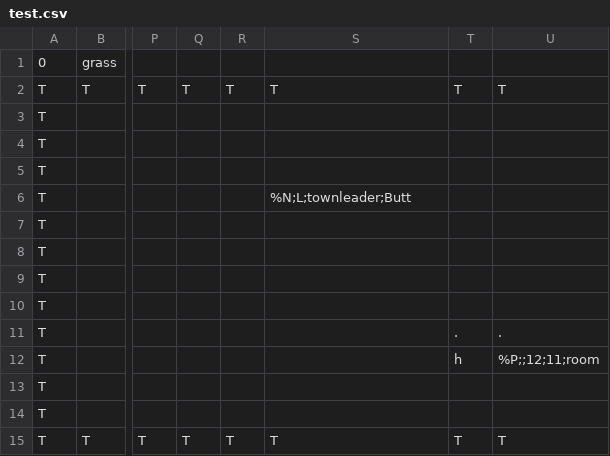
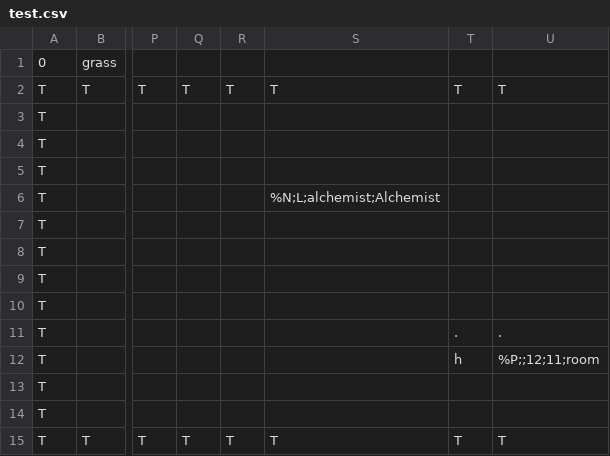
Before and after one commit to tmodell/The-Quincer-Chronicles-Toner-is-Low, a CSV file: src/world/lib/maps/test.csv, drawn as a sheet; only a part is shown, gaps mark what is left out; the diff names each change by its address in the sheet, - before the commit and + after, or states it on an @@ line.

```diff
--- a/src/world/lib/maps/test.csv
+++ b/src/world/lib/maps/test.csv
-S6: %N;L;townleader;Butt
+S6: %N;L;alchemist;Alchemist
```
Also changed, not shown: 5 other files.
